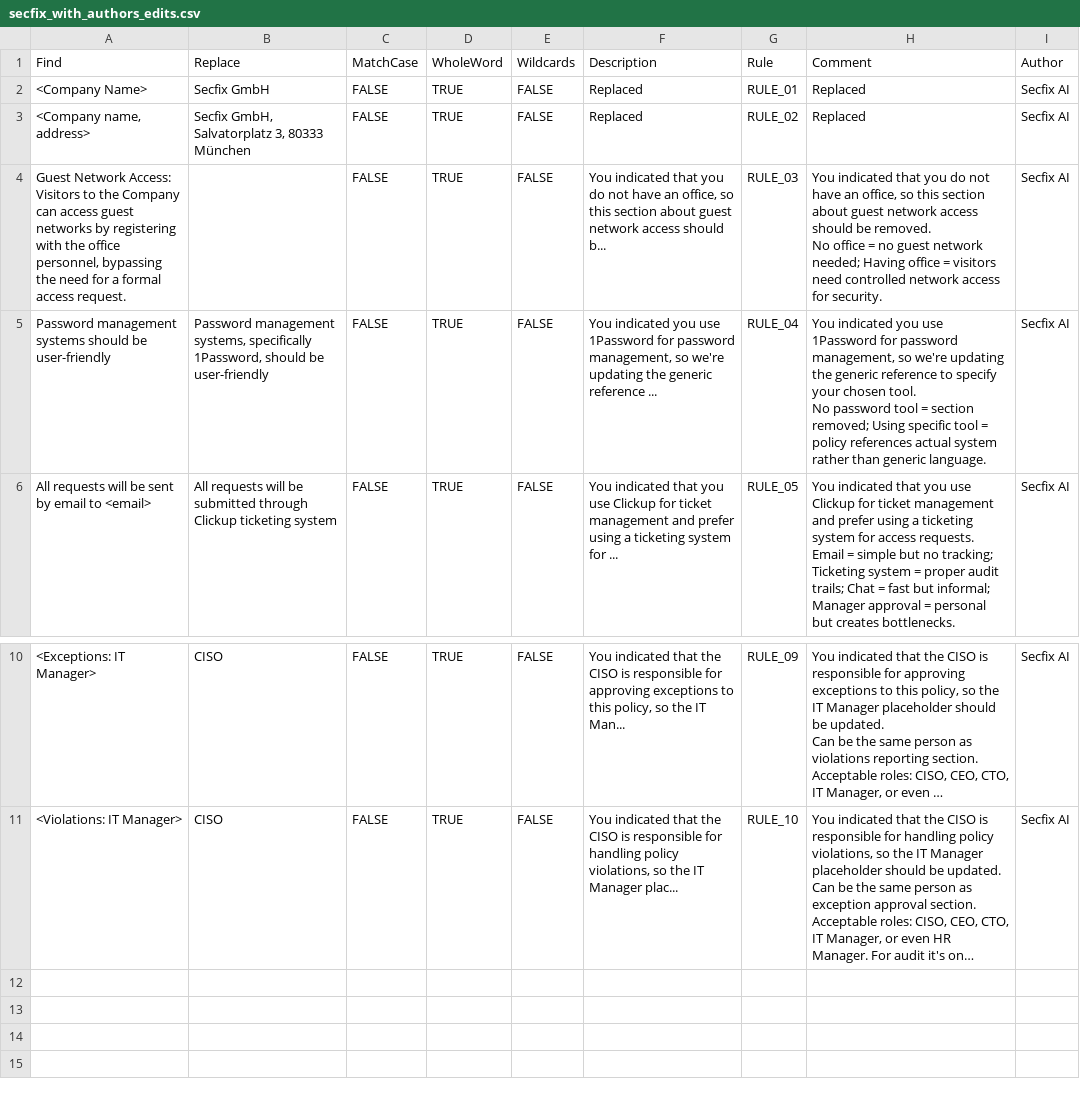
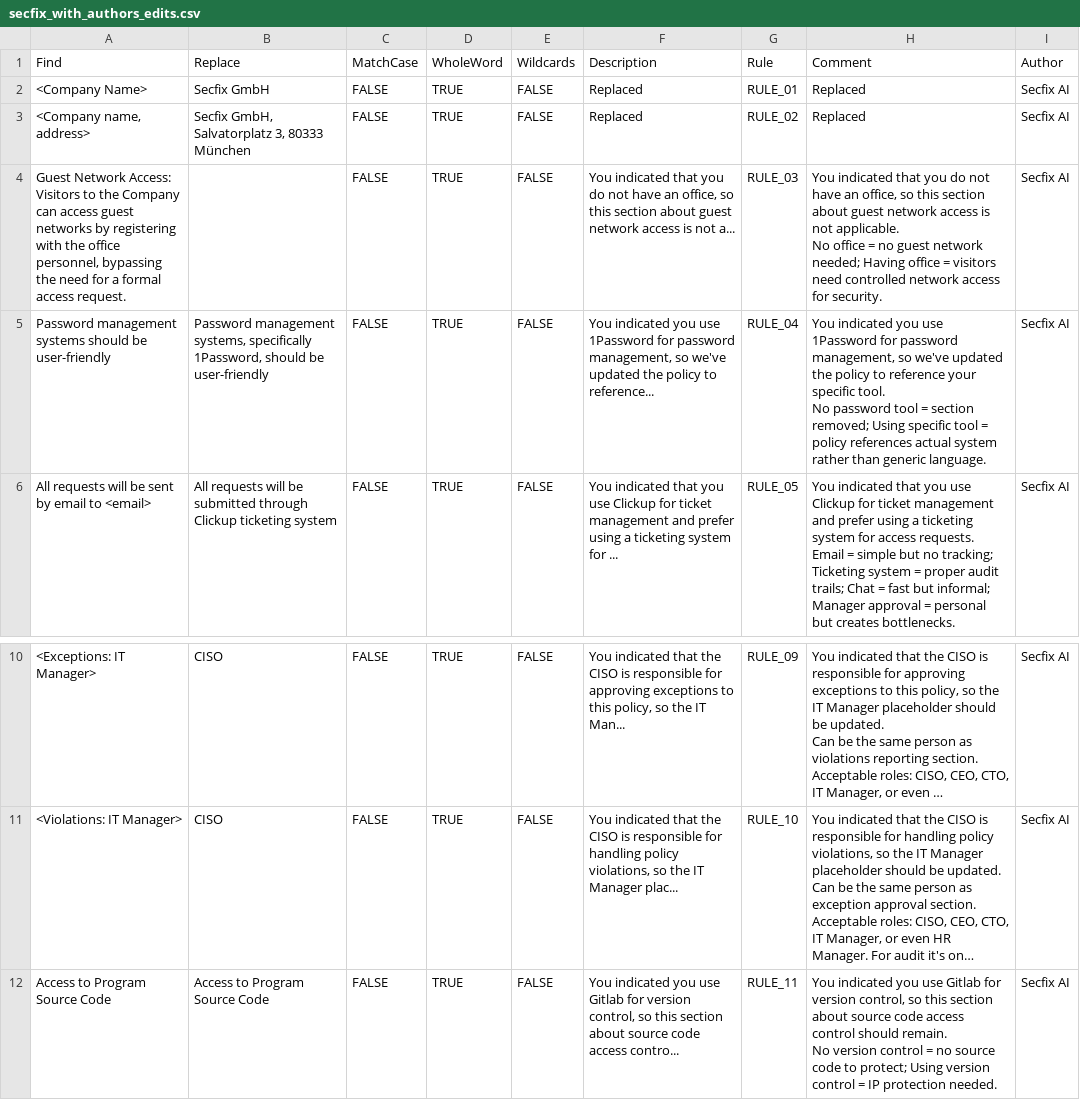
Before and after one commit to hassansecfix/policy-edit, a CSV file: edits/secfix_with_authors_edits.csv, drawn as a sheet; only a part is shown, gaps mark what is left out; long unchanged cells end in …; ↵ is a line break in a cell; the diff names each change by its address in the sheet, - before the commit and + after, or states it on an @@ line.

Commit message:
Add AI-generated edits CSV: edits/secfix_with_authors_edits.csv

```diff
--- a/edits/secfix_with_authors_edits.csv
+++ b/edits/secfix_with_authors_edits.csv
-F4 (Description): …network access should b...
+F4 (Description): …network access is not a...
-H4 (Comment): …network access should be removed. ↵ No office…
+H4 (Comment): …network access is not applicable. ↵ No office…
-F5 (Description): …management, so we're updating the generic reference ...
+F5 (Description): …management, so we've updated the policy to reference...
-H5 (Comment): …management, so we're updating the generic reference to specify your chosen tool. ↵ No…
+H5 (Comment): …management, so we've updated the policy to reference your specific tool. ↵ No…
+row 12: Access to Program Source Code | Access to Program Source Code | FALSE | TRUE | FALSE | You indicated you use Gitlab for version control, so this section about source code access contro... | RULE_11 | You indicated you use Gitlab for version control, so this section about source code access control should remain. ↵ No version control = no source code to protect; Using version control = IP protection needed. | Secfix AI
```
